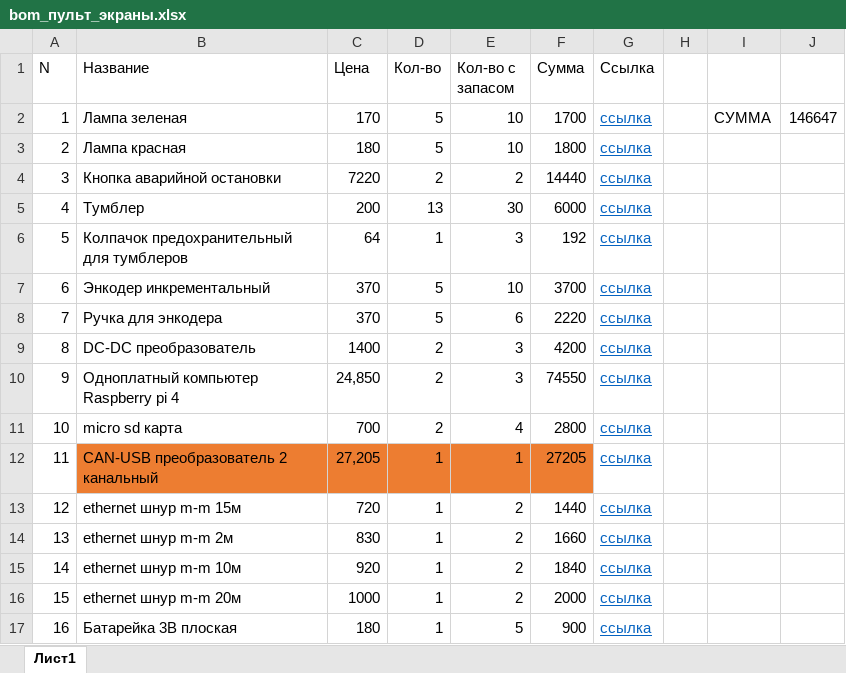
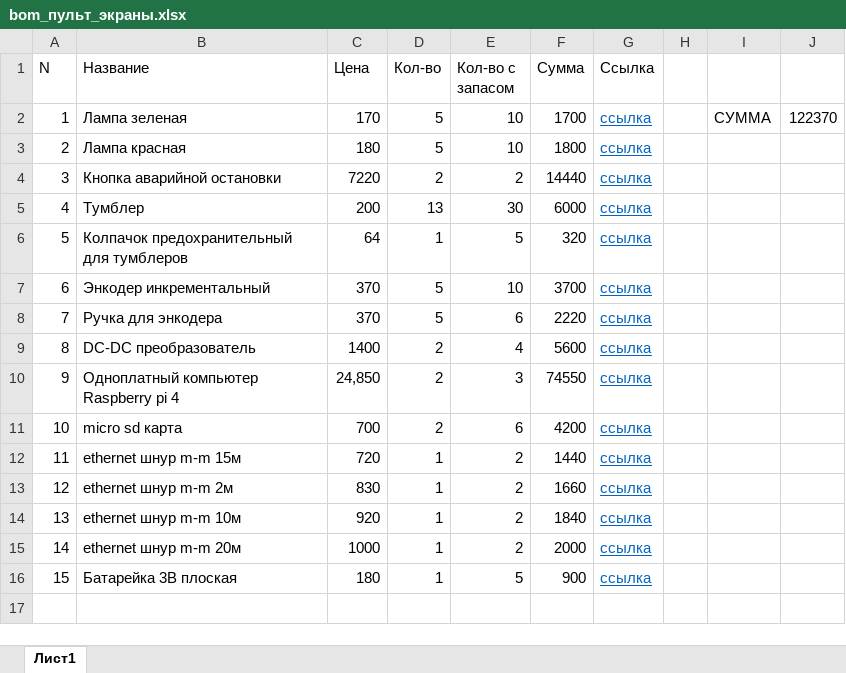
Before and after one commit to AeroKITties/Kitties-Hardware, an Excel workbook: Hardware/ciam/impeller/impeller/bom_пульт_экраны.xlsx, sheet Лист1, drawn as a sheet; values as stored, in another font and other column widths than the file's, no borders; table styles not drawn; removed rows and columns are numbered as before the commit, all else as after; the diff names each change by its address in the sheet, - before the commit and + after, or states it on an @@ line.

```diff
--- a/Hardware/ciam/impeller/impeller/bom_пульт_экраны.xlsx (sheet Лист1)
+++ b/Hardware/ciam/impeller/impeller/bom_пульт_экраны.xlsx (sheet Лист1)
-J2: 146647
+J2: 122370
-E6 (Кол-во с запасом): 3
+E6 (Кол-во с запасом): 5
-F6 (Сумма): 192
+F6 (Сумма): 320
-E9 (Кол-во с запасом): 3
+E9 (Кол-во с запасом): 4
-F9 (Сумма): 4200
+F9 (Сумма): 5600
-E11 (Кол-во с запасом): 4
+E11 (Кол-во с запасом): 6
-F11 (Сумма): 2800
+F11 (Сумма): 4200
-row 12: 11 | CAN-USB преобразователь 2 канальный | 27,205 | 1 | 1 | 27205 | ссылка
@@ column A (N) renumbered from row 12 down @@
```
Also changed, not shown: formulas that keep their value, Hardware/ciam/impeller/impeller/bom_плата.xlsx, 1 other file.
